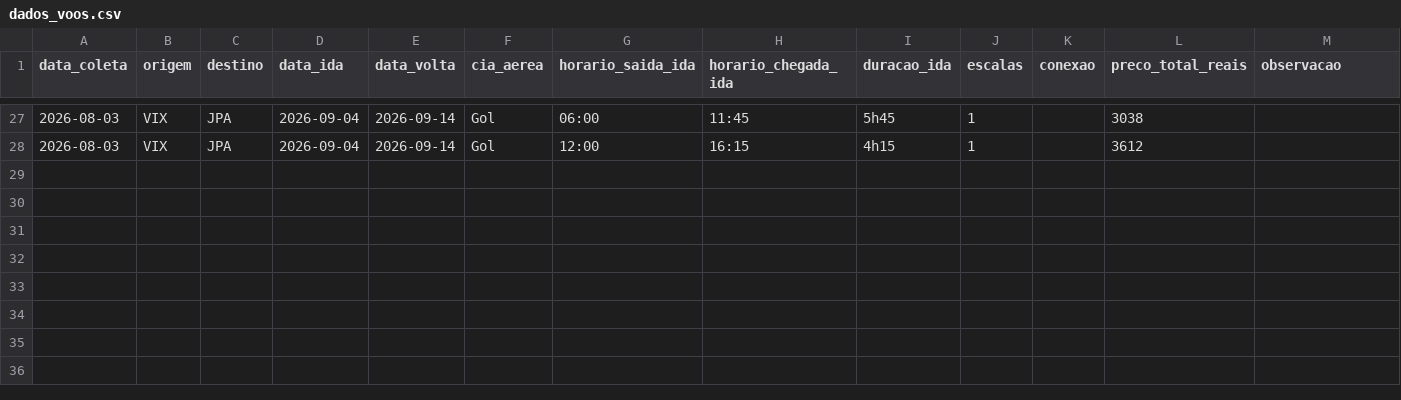
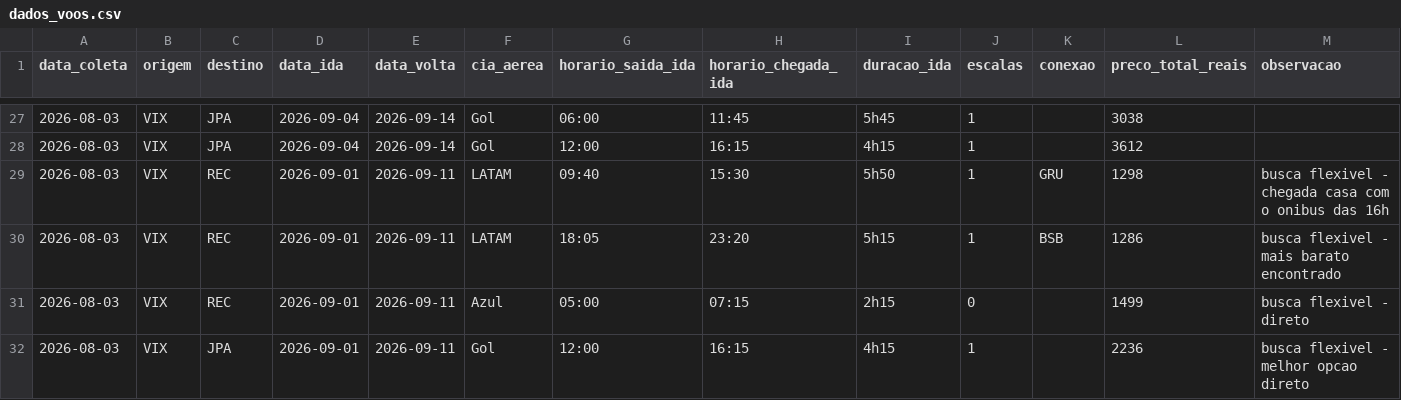
Before and after one commit to alessandramadruga/voos-vix-tracker, a CSV file: dados_voos.csv, drawn as a sheet; only a part is shown, gaps mark what is left out.

Commit message:
Adiciona busca flexivel: janela 01-11/09 e mais barata encontrada ate agora

```diff
--- a/dados_voos.csv
+++ b/dados_voos.csv
@@ -28 +28,5 @@ data_coleta,origem,destino,data_ida,data_volta,cia_aerea,horario_saida_ida,horar
 2026-08-03,VIX,JPA,2026-09-04,2026-09-14,Gol,12:00,16:15,4h15,1,,3612,
+2026-08-03,VIX,REC,2026-09-01,2026-09-11,LATAM,09:40,15:30,5h50,1,GRU,1298,busca flexivel - chegada casa com o onibus das 16h
+2026-08-03,VIX,REC,2026-09-01,2026-09-11,LATAM,18:05,23:20,5h15,1,BSB,1286,busca flexivel - mais barato encontrado
+2026-08-03,VIX,REC,2026-09-01,2026-09-11,Azul,05:00,07:15,2h15,0,,1499,busca flexivel - direto
+2026-08-03,VIX,JPA,2026-09-01,2026-09-11,Gol,12:00,16:15,4h15,1,,2236,busca flexivel - melhor opcao direto
```
